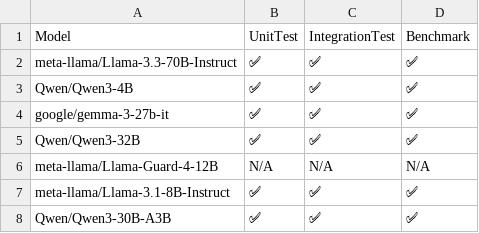
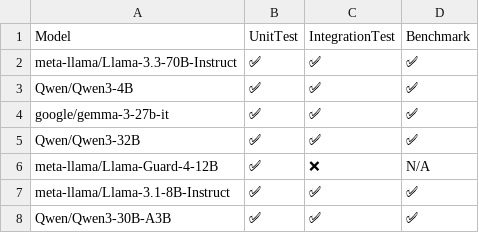
Before and after one commit to inkitori/claude-deepseek-v4, a CSV file: support_matrices/nightly/text_only_model_support_matrix.csv, drawn as a sheet.

```diff
--- a/support_matrices/nightly/text_only_model_support_matrix.csv
+++ b/support_matrices/nightly/text_only_model_support_matrix.csv
@@ -5,3 +5,3 @@ Model,UnitTest,IntegrationTest,Benchmark
 "Qwen/Qwen3-32B",✅,✅,✅
-"meta-llama/Llama-Guard-4-12B",N/A,N/A,N/A
+"meta-llama/Llama-Guard-4-12B",✅,❌,N/A
 "meta-llama/Llama-3.1-8B-Instruct",✅,✅,✅
```
Also changed, not shown: support_matrices/nightly/feature_support_matrix.csv, 1 other file.
